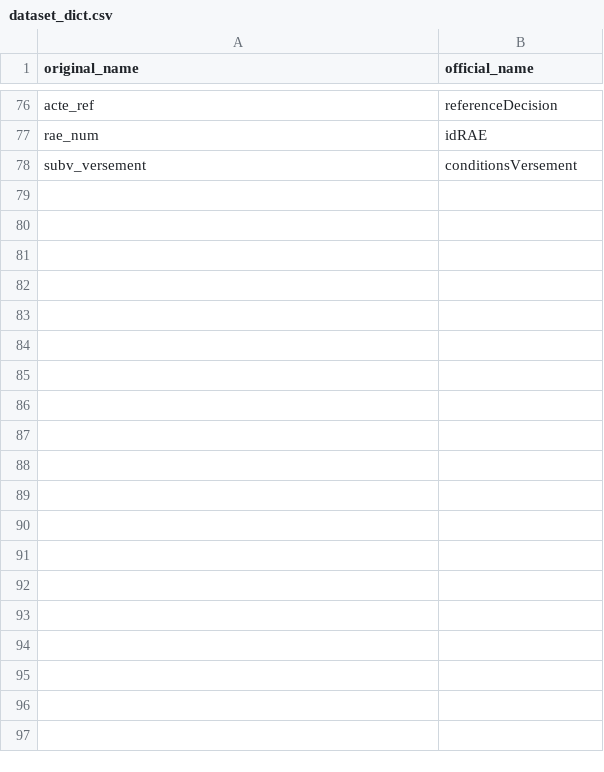
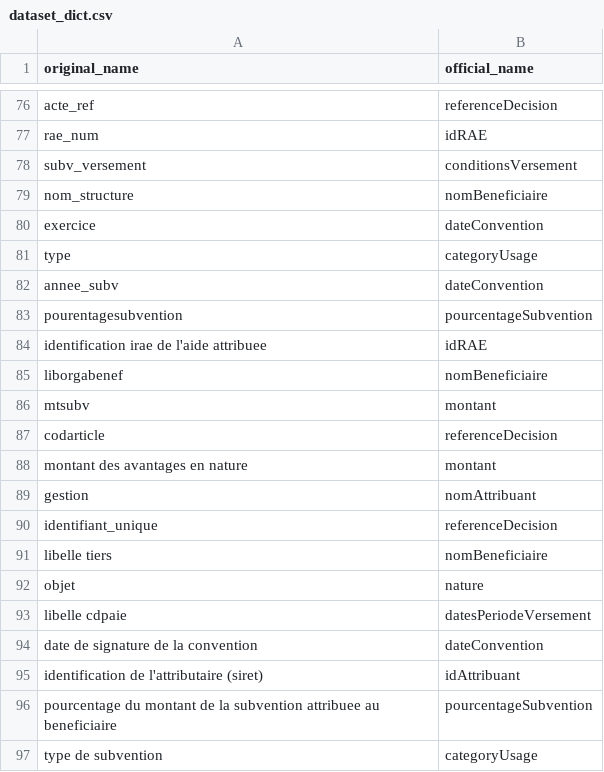
Before and after one commit to slamer59/13_eclaireur_public, a CSV file: back/data/datasets/subventions/inputs/dataset_dict.csv, drawn as a sheet; only a part is shown, gaps mark what is left out; the diff covers the shown part only; the diff names each change by its address in the sheet, - before the commit and + after, or states it on an @@ line.

Commit message:
[BACK]  Analyse des colonnes subvention hors nomenclature (#99)

```diff
--- a/back/data/datasets/subventions/inputs/dataset_dict.csv
+++ b/back/data/datasets/subventions/inputs/dataset_dict.csv
+row 79: nom_structure | nomBeneficiaire
+row 80: exercice | dateConvention
+row 81: type | categoryUsage
+row 82: annee_subv | dateConvention
+row 83: pourentagesubvention | pourcentageSubvention
+row 84: identification irae de l'aide attribuee | idRAE
+row 85: liborgabenef | nomBeneficiaire
+row 86: mtsubv | montant
+row 87: codarticle | referenceDecision
+row 88: montant des avantages en nature | montant
+row 89: gestion | nomAttribuant
+row 90: identifiant_unique | referenceDecision
+row 91: libelle tiers | nomBeneficiaire
+row 92: objet | nature
+row 93: libelle cdpaie | datesPeriodeVersement
+row 94: date de signature de la convention | dateConvention
+row 95: identification de l'attributaire (siret) | idAttribuant
+row 96: pourcentage du montant de la subvention attribuee au beneficiaire | pourcentageSubvention
+row 97: type de subvention | categoryUsage
```
Also changed, not shown: 23 added rows and 1 removed row elsewhere in this file, 6 other files.
